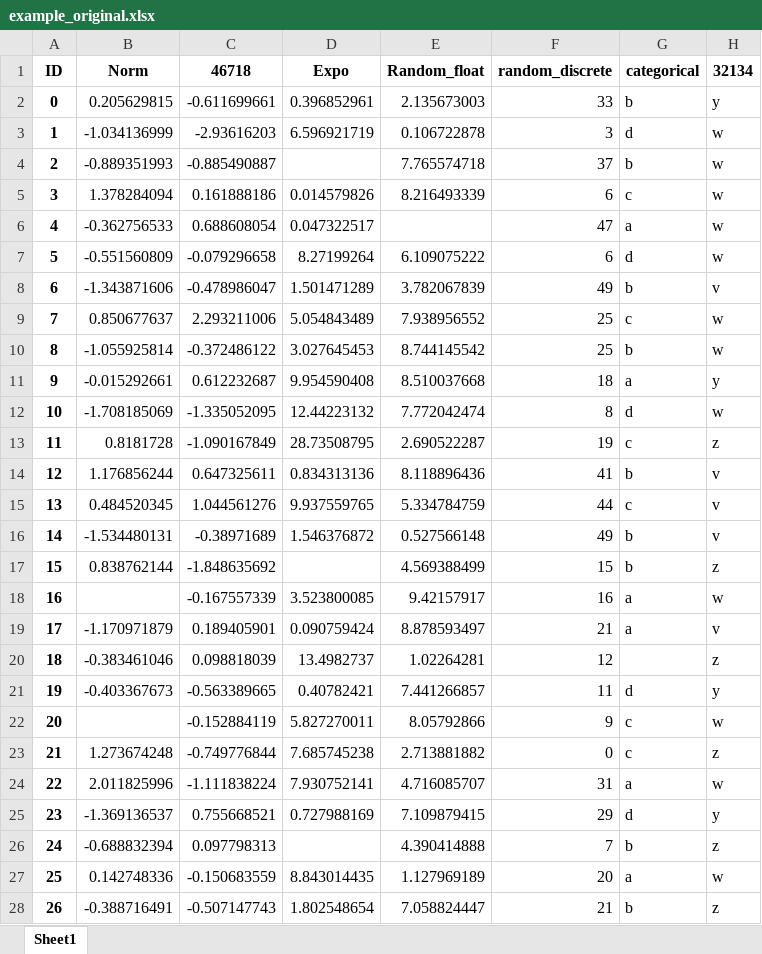
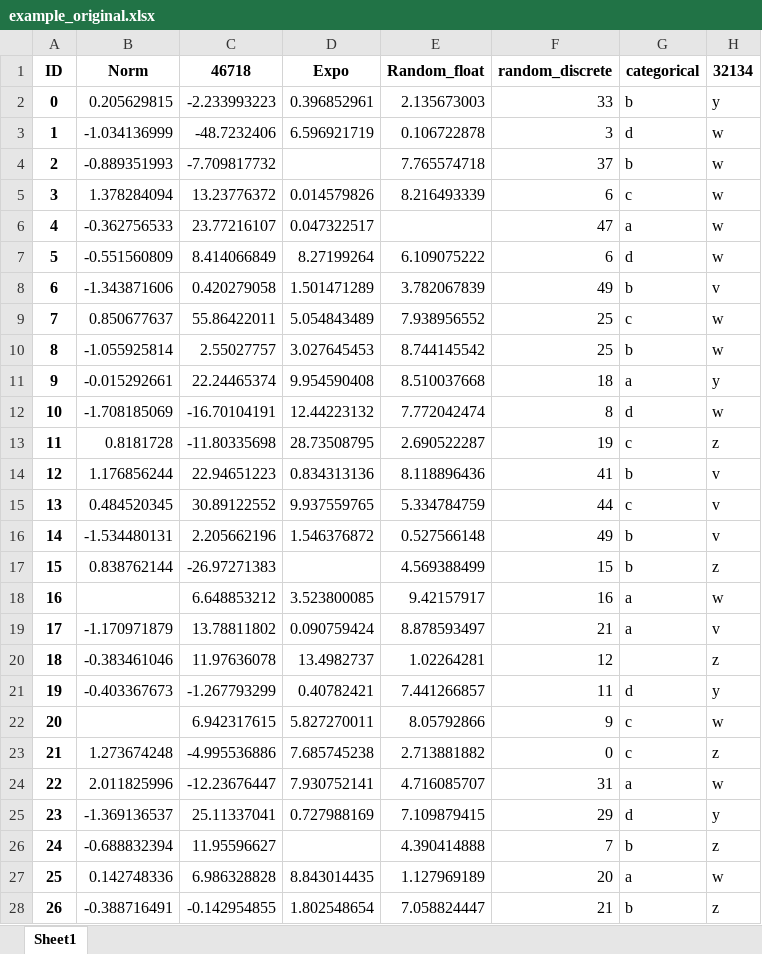
Before and after one commit to filipy1/DS_workflow_app, an Excel workbook: example_original.xlsx, sheet Sheet1, drawn as a sheet; only a part is shown; values as stored, in another font and other column widths than the file's, no borders; the diff covers the shown part only; the diff names each change by its address in the sheet, - before the commit and + after, or states it on an @@ line.

```diff
--- a/example_original.xlsx (sheet Sheet1)
+++ b/example_original.xlsx (sheet Sheet1)
-C2 (46718): -0.611699661
+C2 (46718): -2.233993223
-C3 (46718): -2.93616203
+C3 (46718): -48.7232406
-C4 (46718): -0.885490887
+C4 (46718): -7.709817732
-C5 (46718): 0.161888186
+C5 (46718): 13.23776372
-C6 (46718): 0.688608054
+C6 (46718): 23.77216107
-C7 (46718): -0.079296658
+C7 (46718): 8.414066849
-C8 (46718): -0.478986047
+C8 (46718): 0.420279058
-C9 (46718): 2.293211006
+C9 (46718): 55.86422011
-C10 (46718): -0.372486122
+C10 (46718): 2.55027757
-C11 (46718): 0.612232687
+C11 (46718): 22.24465374
-C12 (46718): -1.335052095
+C12 (46718): -16.70104191
-C13 (46718): -1.090167849
+C13 (46718): -11.80335698
-C14 (46718): 0.647325611
+C14 (46718): 22.94651223
-C15 (46718): 1.044561276
+C15 (46718): 30.89122552
-C16 (46718): -0.38971689
+C16 (46718): 2.205662196
-C17 (46718): -1.848635692
+C17 (46718): -26.97271383
-C18 (46718): -0.167557339
+C18 (46718): 6.648853212
-C19 (46718): 0.189405901
+C19 (46718): 13.78811802
-C20 (46718): 0.098818039
+C20 (46718): 11.97636078
-C21 (46718): -0.563389665
+C21 (46718): -1.267793299
-C22 (46718): -0.152884119
+C22 (46718): 6.942317615
-C23 (46718): -0.749776844
+C23 (46718): -4.995536886
-C24 (46718): -1.111838224
+C24 (46718): -12.23676447
-C25 (46718): 0.755668521
+C25 (46718): 25.11337041
-C26 (46718): 0.097798313
+C26 (46718): 11.95596627
-C27 (46718): -0.150683559
+C27 (46718): 6.986328828
-C28 (46718): -0.507147743
+C28 (46718): -0.142954855
```
Also changed, not shown: 910 edited cells elsewhere in this sheet, 6 other files.
